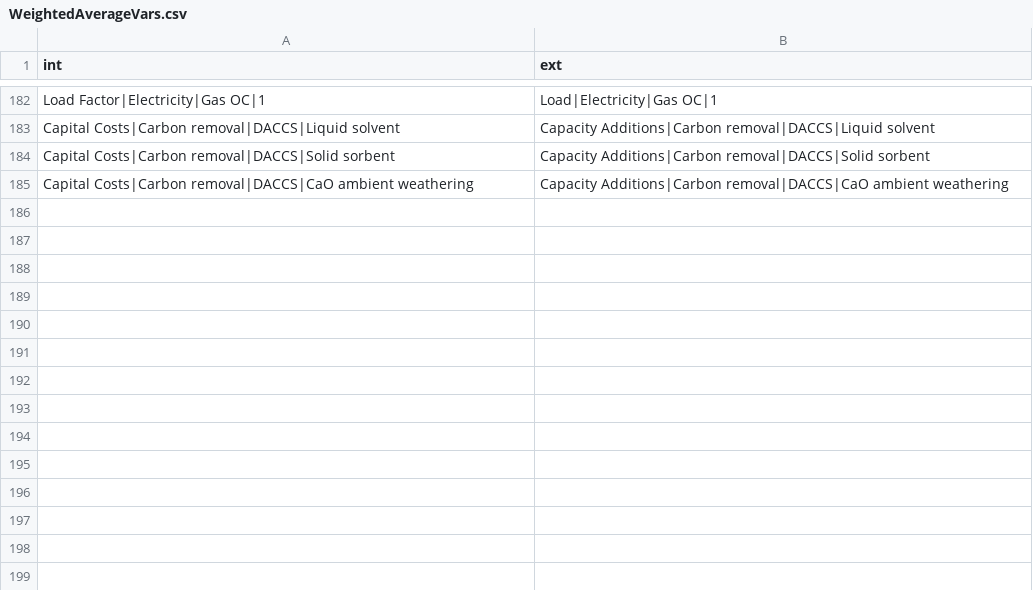
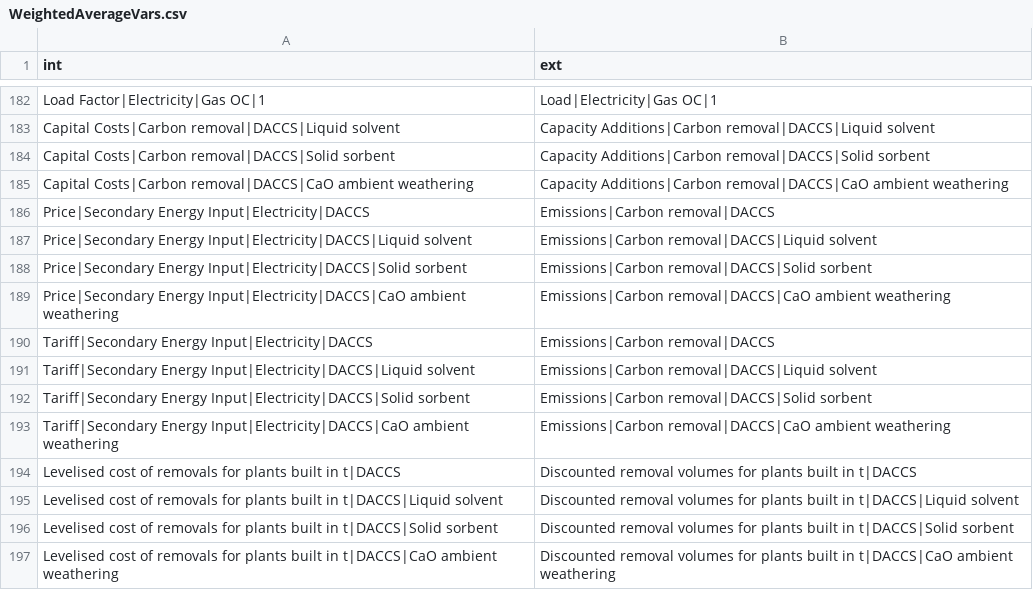
Before and after one commit to pik-piam/limes, a CSV file: inst/extdata/WeightedAverageVars.csv, drawn as a sheet; only a part is shown, gaps mark what is left out; the diff names each change by its address in the sheet, - before the commit and + after, or states it on an @@ line.

```diff
--- a/inst/extdata/WeightedAverageVars.csv
+++ b/inst/extdata/WeightedAverageVars.csv
+row 186: Price|Secondary Energy Input|Electricity|DACCS | Emissions|Carbon removal|DACCS
+row 187: Price|Secondary Energy Input|Electricity|DACCS|Liquid solvent | Emissions|Carbon removal|DACCS|Liquid solvent
+row 188: Price|Secondary Energy Input|Electricity|DACCS|Solid sorbent | Emissions|Carbon removal|DACCS|Solid sorbent
+row 189: Price|Secondary Energy Input|Electricity|DACCS|CaO ambient weathering | Emissions|Carbon removal|DACCS|CaO ambient weathering
+row 190: Tariff|Secondary Energy Input|Electricity|DACCS | Emissions|Carbon removal|DACCS
+row 191: Tariff|Secondary Energy Input|Electricity|DACCS|Liquid solvent | Emissions|Carbon removal|DACCS|Liquid solvent
+row 192: Tariff|Secondary Energy Input|Electricity|DACCS|Solid sorbent | Emissions|Carbon removal|DACCS|Solid sorbent
+row 193: Tariff|Secondary Energy Input|Electricity|DACCS|CaO ambient weathering | Emissions|Carbon removal|DACCS|CaO ambient weathering
+row 194: Levelised cost of removals for plants built in t|DACCS | Discounted removal volumes for plants built in t|DACCS
+row 195: Levelised cost of removals for plants built in t|DACCS|Liquid solvent | Discounted removal volumes for plants built in t|DACCS|Liquid solvent
+row 196: Levelised cost of removals for plants built in t|DACCS|Solid sorbent | Discounted removal volumes for plants built in t|DACCS|Solid sorbent
+row 197: Levelised cost of removals for plants built in t|DACCS|CaO ambient weathering | Discounted removal volumes for plants built in t|DACCS|CaO ambient weathering
```
Also changed, not shown: inst/extdata/MappingVars.csv.
